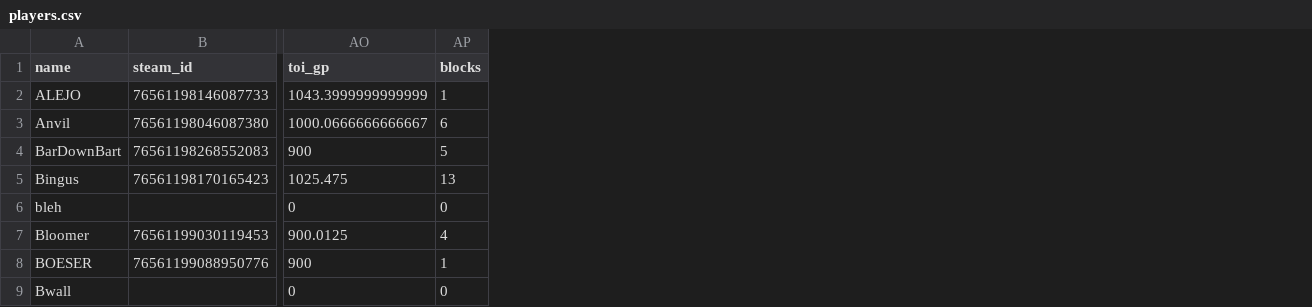
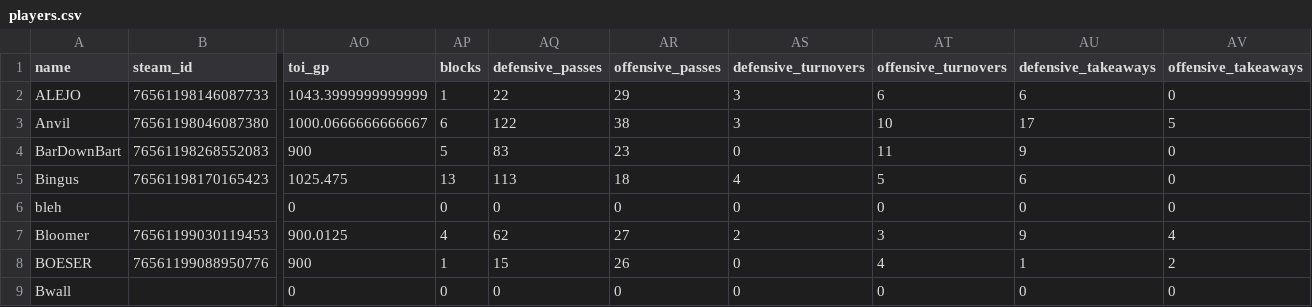
Before and after one commit to SundinWCPL/WCPL, a CSV file: data/S2/players.csv, drawn as a sheet; only a part is shown, gaps mark what is left out; the diff names each change by its address in the sheet, - before the commit and + after, or states it on an @@ line.

```diff
--- a/data/S2/players.csv
+++ b/data/S2/players.csv
+column AQ (defensive_passes), rows 2-9: 22 | 122 | 83 | 113 | 0 | 62 | 15 | 0
+column AR (offensive_passes), rows 2-9: 29 | 38 | 23 | 18 | 0 | 27 | 26 | 0
+column AS (defensive_turnovers), rows 2-9: 3 | 3 | 0 | 4 | 0 | 2 | 0 | 0
+column AT (offensive_turnovers), rows 2-9: 6 | 10 | 11 | 5 | 0 | 3 | 4 | 0
+column AU (defensive_takeaways), rows 2-9: 6 | 17 | 9 | 6 | 0 | 9 | 1 | 0
+column AV (offensive_takeaways), rows 2-9: 0 | 5 | 0 | 0 | 0 | 4 | 2 | 0
```
Also changed, not shown: data/S2/boxscores.csv, data/S2/schedule.csv, 2 other files.
